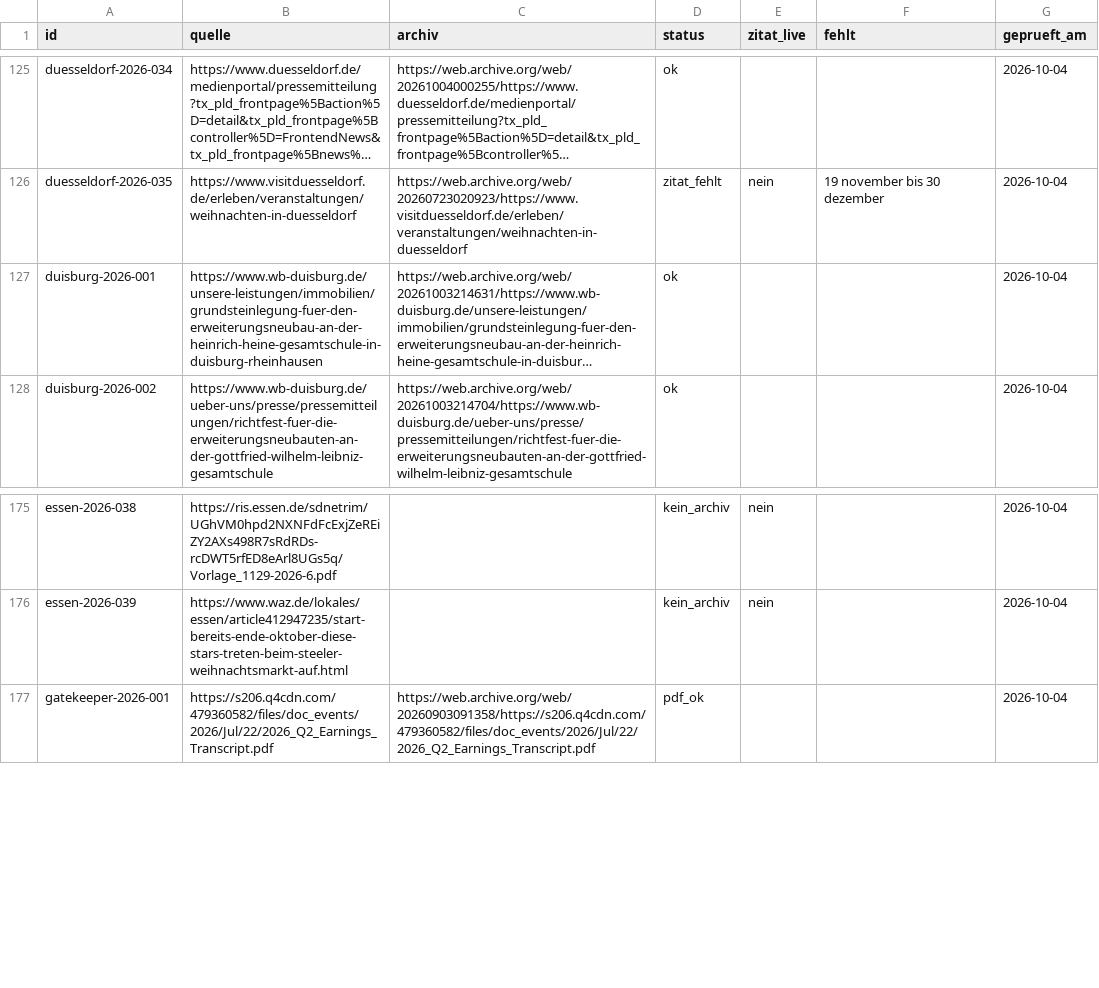
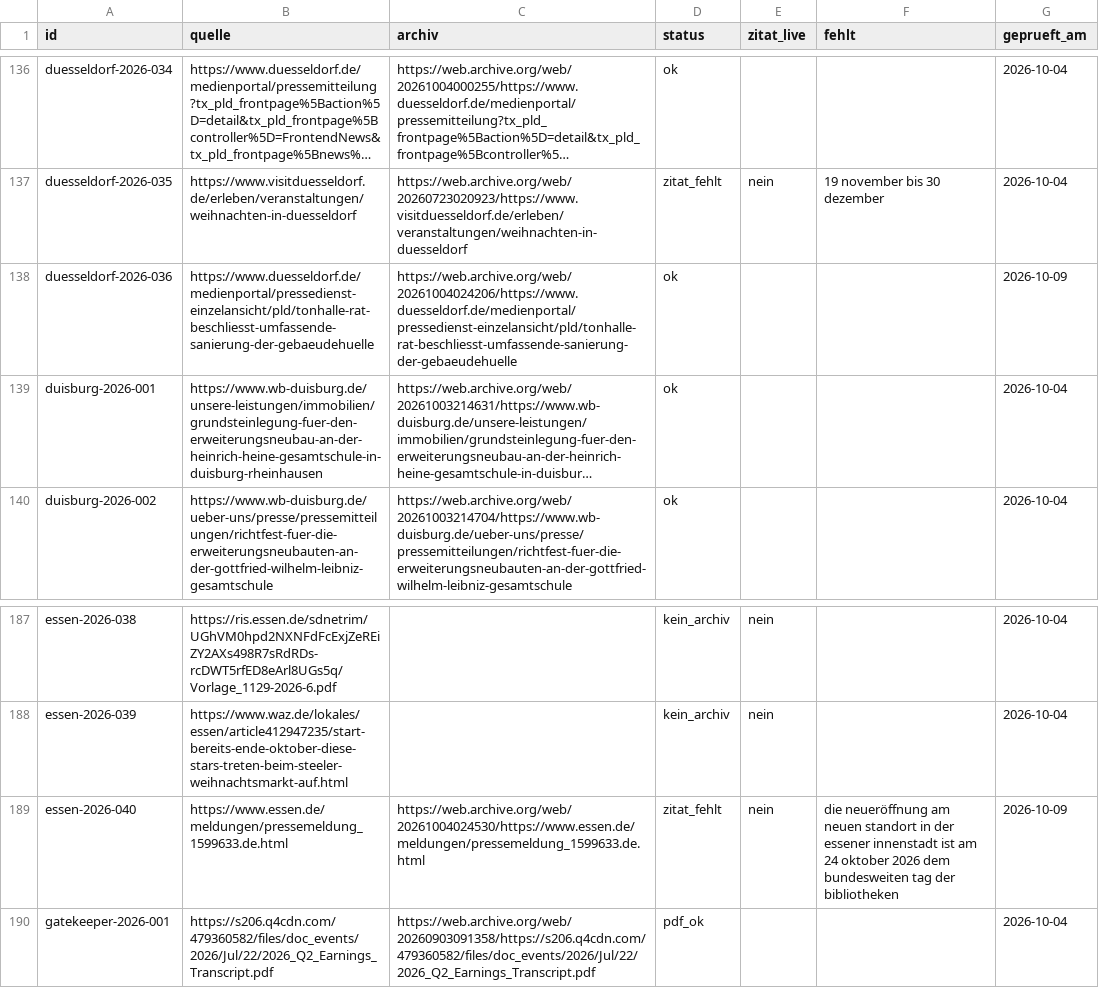
Before and after one commit to Felix3c/festgehalten, a CSV file: recherche/archiv-quellen.csv, drawn as a sheet; only a part is shown, gaps mark what is left out; long unchanged cells end in …; the diff covers the shown part only; the diff names each change by its address in the sheet, - before the commit and + after, or states it on an @@ line.

Commit message:
chore: Prüfliste Zitate, Portion 09.10. (19 neue Wetten: 12 ok, 1 zitat_fehlt, 6 Abruffehler)

```diff
--- a/recherche/archiv-quellen.csv
+++ b/recherche/archiv-quellen.csv
+row 138: duesseldorf-2026-036 | https://www.duesseldorf.de/medienportal/pressedienst-einzelansicht/pld/tonhalle-rat-beschliesst-umfassende-sanierung-der-gebaeudehuelle | https://web.archive.org/web/20261004024206/https://www.duesseldorf.de/medienportal/pressedienst-einzelansicht/pld/tonhalle-rat-beschliesst-umfassende-sanierung-der-gebaeudehuelle | ok |  |  | 2026-10-09
+row 189: essen-2026-040 | https://www.essen.de/meldungen/pressemeldung_1599633.de.html | https://web.archive.org/web/20261004024530/https://www.essen.de/meldungen/pressemeldung_1599633.de.html | zitat_fehlt | nein | die neueröffnung am neuen standort in der essener innenstadt ist am 24 oktober 2026 dem bundesweiten tag der bibliotheken | 2026-10-09
```
Also changed, not shown: 15 added rows and 3 edited cells elsewhere in this file.
